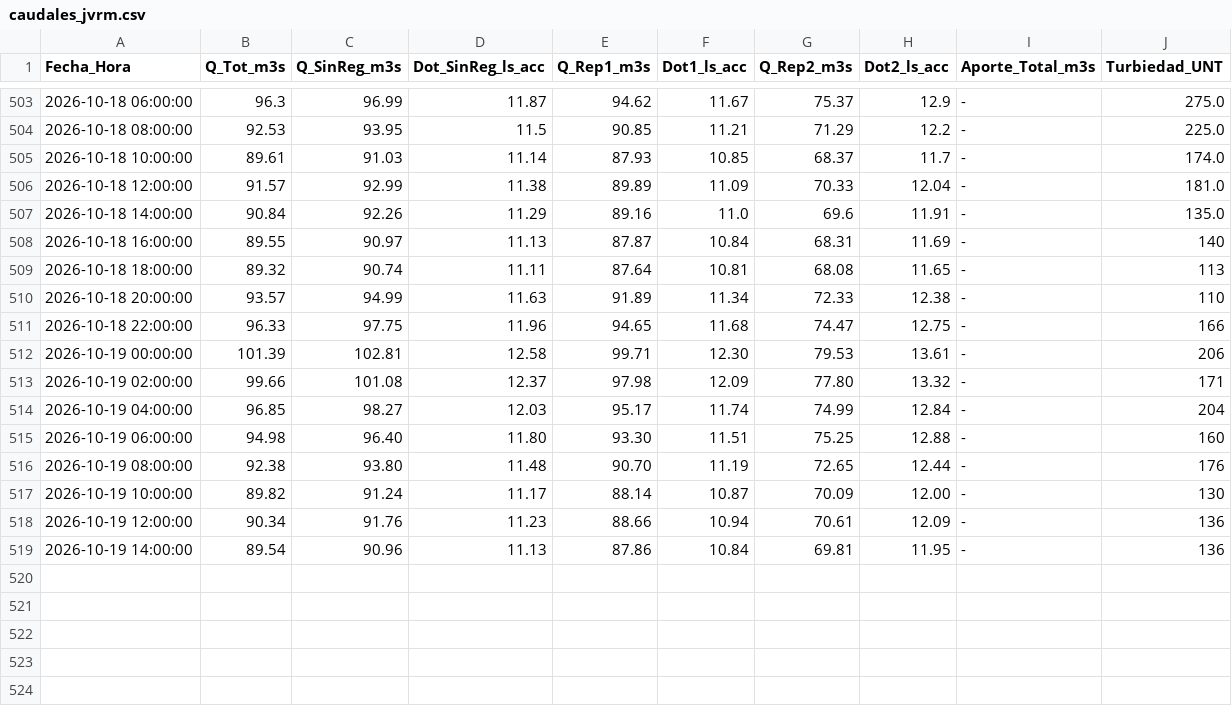
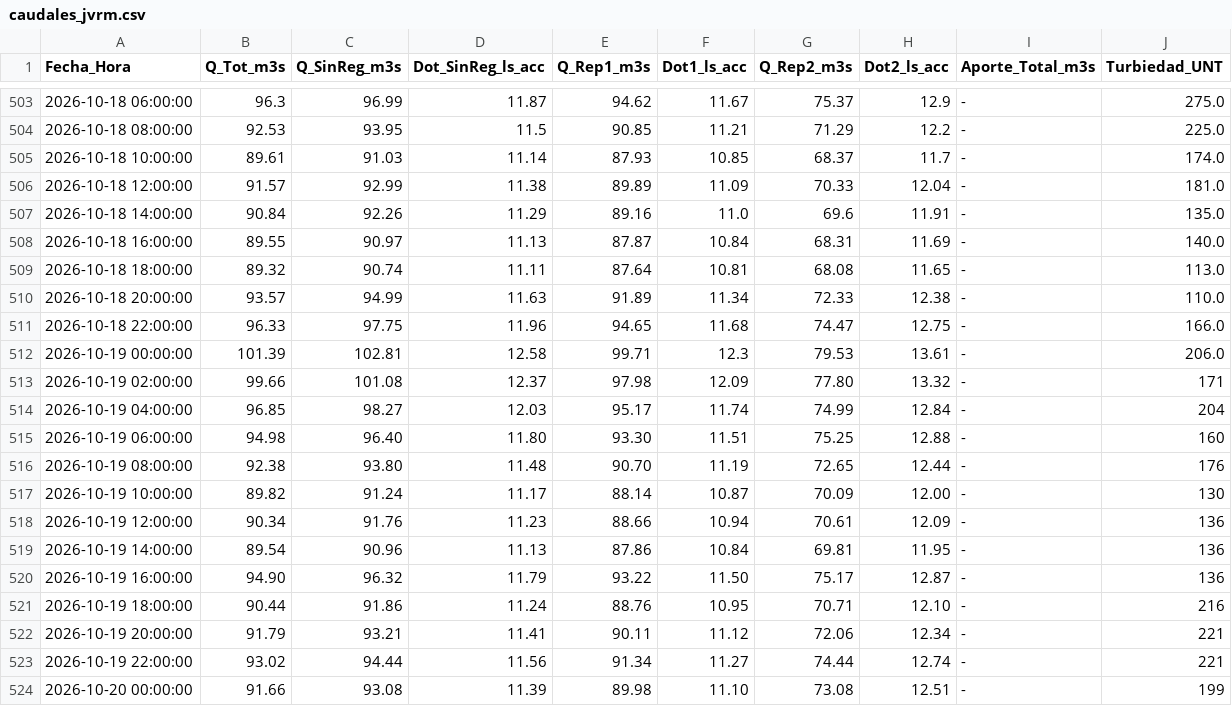
Before and after one commit to mferradalora/Caudales-JVRM, a CSV file: caudales_jvrm.csv, drawn as a sheet; only a part is shown, gaps mark what is left out.

```diff
--- a/caudales_jvrm.csv
+++ b/caudales_jvrm.csv
@@ -507,7 +507,7 @@ Fecha_Hora,Q_Tot_m3s,Q_SinReg_m3s,Dot_SinReg_ls_acc,Q_Rep1_m3s,Dot1_ls_acc,Q_Rep
 2026-10-18 14:00:00,90.84,92.26,11.29,89.16,11.0,69.6,11.91,-,135.0
-2026-10-18 16:00:00,89.55,90.97,11.13,87.87,10.84,68.31,11.69,-,140
-2026-10-18 18:00:00,89.32,90.74,11.11,87.64,10.81,68.08,11.65,-,113
-2026-10-18 20:00:00,93.57,94.99,11.63,91.89,11.34,72.33,12.38,-,110
-2026-10-18 22:00:00,96.33,97.75,11.96,94.65,11.68,74.47,12.75,-,166
-2026-10-19 00:00:00,101.39,102.81,12.58,99.71,12.30,79.53,13.61,-,206
+2026-10-18 16:00:00,89.55,90.97,11.13,87.87,10.84,68.31,11.69,-,140.0
+2026-10-18 18:00:00,89.32,90.74,11.11,87.64,10.81,68.08,11.65,-,113.0
+2026-10-18 20:00:00,93.57,94.99,11.63,91.89,11.34,72.33,12.38,-,110.0
+2026-10-18 22:00:00,96.33,97.75,11.96,94.65,11.68,74.47,12.75,-,166.0
+2026-10-19 00:00:00,101.39,102.81,12.58,99.71,12.3,79.53,13.61,-,206.0
 2026-10-19 02:00:00,99.66,101.08,12.37,97.98,12.09,77.80,13.32,-,171
@@ -519 +519,6 @@ Fecha_Hora,Q_Tot_m3s,Q_SinReg_m3s,Dot_SinReg_ls_acc,Q_Rep1_m3s,Dot1_ls_acc,Q_Rep
 2026-10-19 14:00:00,89.54,90.96,11.13,87.86,10.84,69.81,11.95,-,136
+2026-10-19 16:00:00,94.90,96.32,11.79,93.22,11.50,75.17,12.87,-,136
+2026-10-19 18:00:00,90.44,91.86,11.24,88.76,10.95,70.71,12.10,-,216
+2026-10-19 20:00:00,91.79,93.21,11.41,90.11,11.12,72.06,12.34,-,221
+2026-10-19 22:00:00,93.02,94.44,11.56,91.34,11.27,74.44,12.74,-,221
+2026-10-20 00:00:00,91.66,93.08,11.39,89.98,11.10,73.08,12.51,-,199
```
Also changed, not shown: 3 other files.
